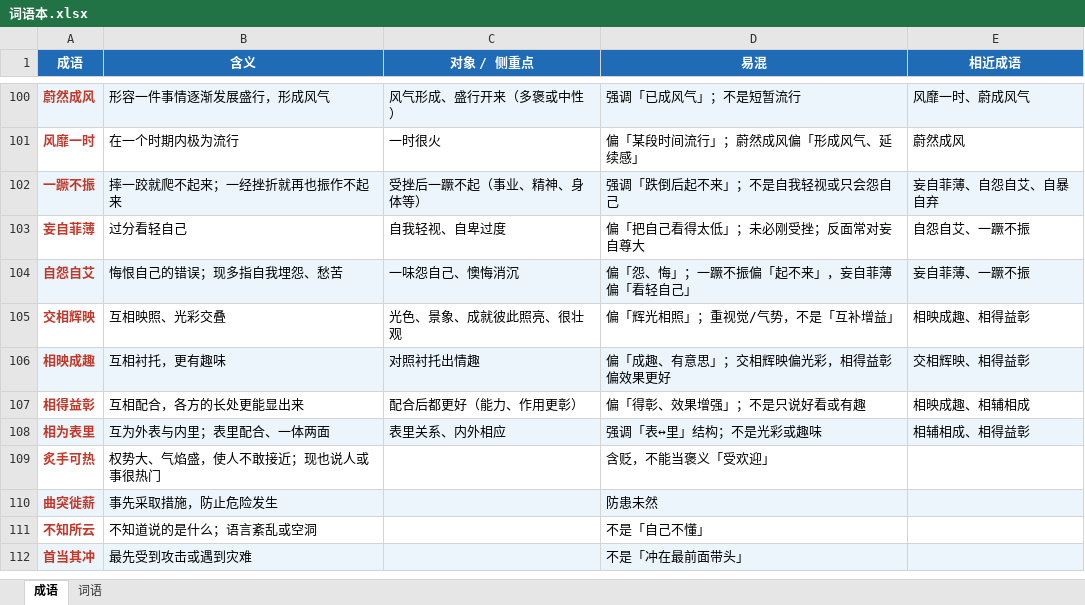
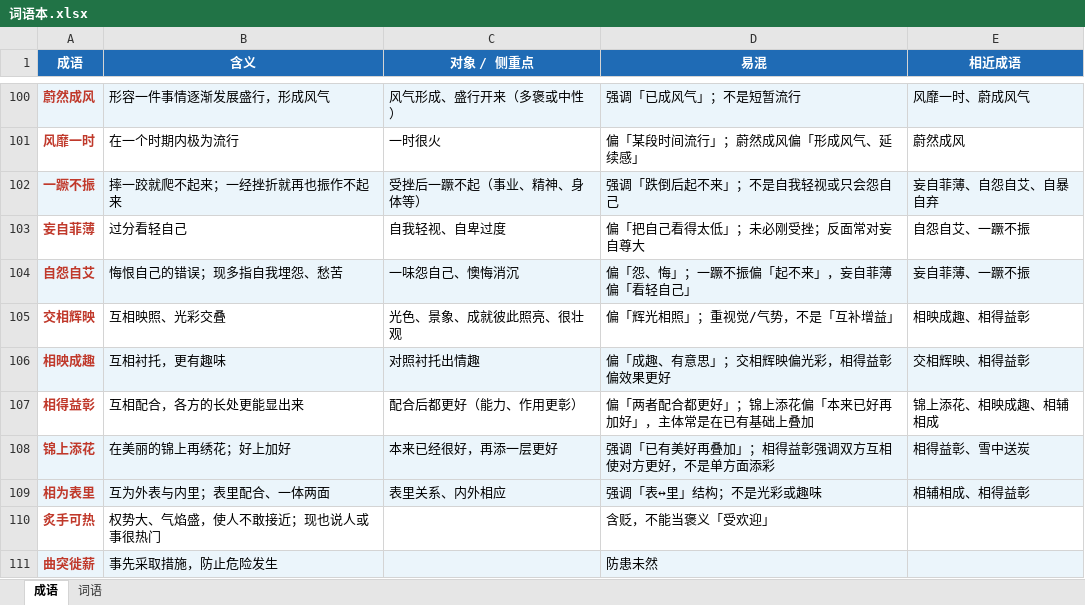
Before and after one commit to myNameCao/learn1, an Excel workbook: 词语本.xlsx, sheet 成语, drawn as a sheet; only a part is shown, gaps mark what is left out; the shorter side is filled out with more unchanged rows; values as stored, in another font and other column widths than the file's, no borders; table styles not drawn; the diff names each change by its address in the sheet, - before the commit and + after, or states it on an @@ line.

```diff
--- a/词语本.xlsx (sheet 成语)
+++ b/词语本.xlsx (sheet 成语)
-D107 (易混): 偏「得彰、效果增强」；不是只说好看或有趣
+D107 (易混): 偏「两者配合都更好」；锦上添花偏「本来已好再加好」，主体常是在已有基础上叠加
-E107 (相近成语): 相映成趣、相辅相成
+E107 (相近成语): 锦上添花、相映成趣、相辅相成
+row 108: 锦上添花 | 在美丽的锦上再绣花；好上加好 | 本来已经很好，再添一层更好 | 强调「已有美好再叠加」；相得益彰强调双方互相使对方更好，不是单方面添彩 | 相得益彰、雪中送炭
```
Also changed, not shown: 43 other files.
